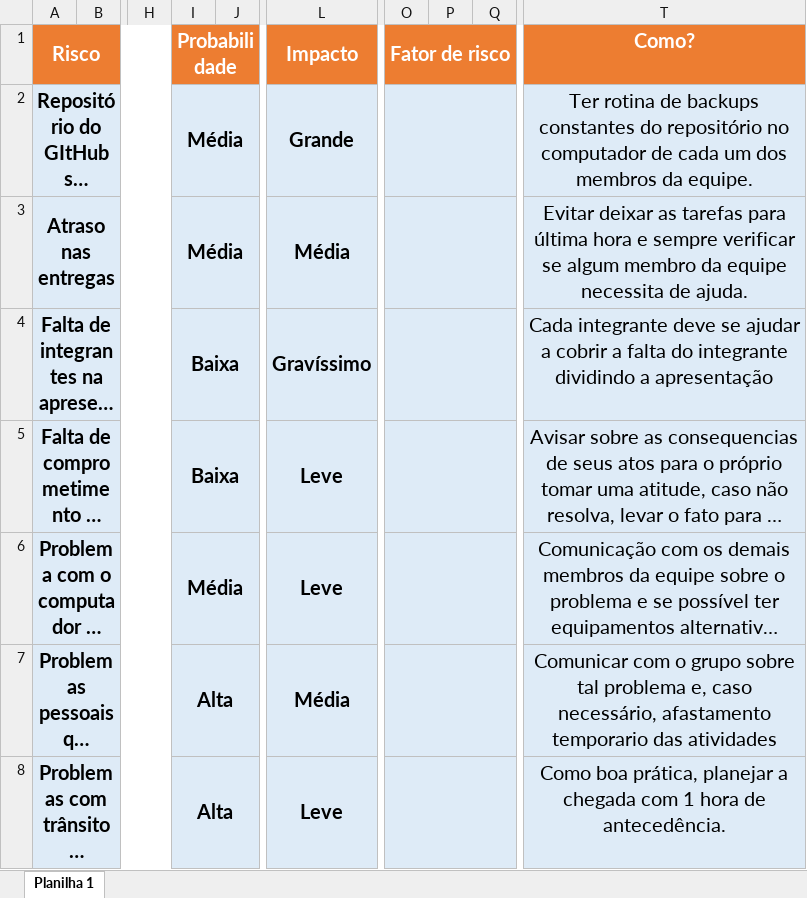
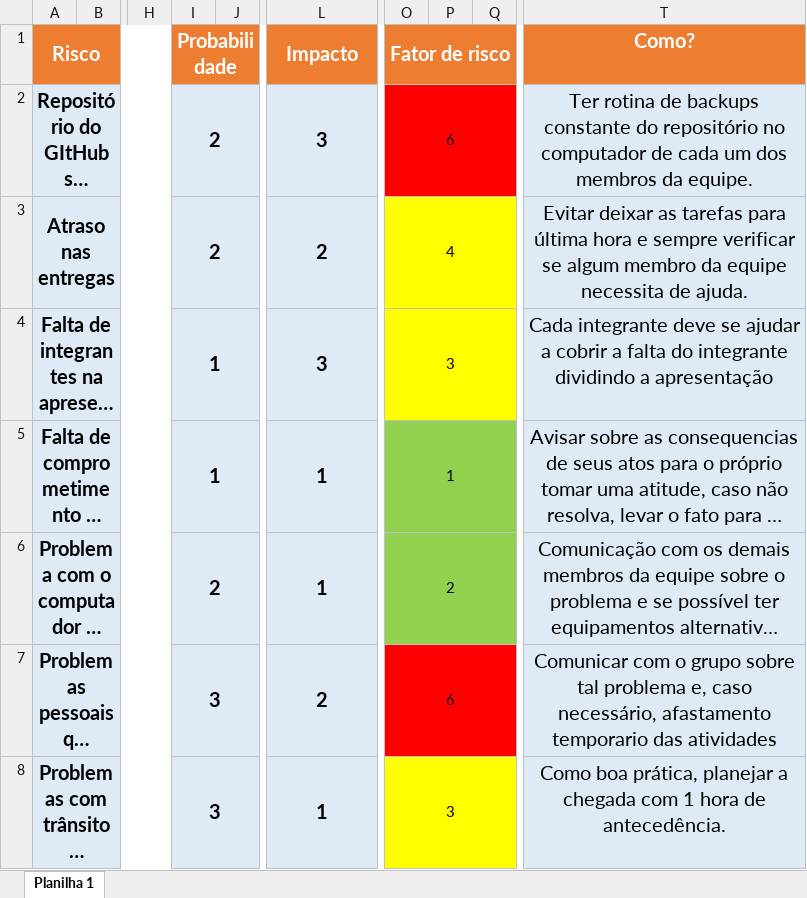
Before and after one commit to grupo10sp2/arquivos_projeto, an Excel workbook: Documentação/Riscos do projeto.xlsx, sheet Planilha 1, drawn as a sheet; only a part is shown, gaps mark what is left out; long unchanged cells end in …; values as stored, in another font and other column widths than the file's, no borders; the diff names each change by its address in the sheet, - before the commit and + after, or states it on an @@ line.

Commit message:
atualizando chave composta no BD e Riscos do projeto

```diff
--- a/Documentação/Riscos do projeto.xlsx (sheet Planilha 1)
+++ b/Documentação/Riscos do projeto.xlsx (sheet Planilha 1)
-I2:I3 (Probabilidade): Média
+I2:I3 (Probabilidade): 2
-L2 (Impacto): Grande
+L2 (Impacto): 3
-O2 (Fator de risco): (empty)
+O2 (Fator de risco): 6
-O2:Q2 fill: #DEEBF7
+O2:Q2 fill: #FF0000
-T2 (Como?): …de backups constantes do repositório…
+T2 (Como?): …de backups constante do repositório…
-L3 (Impacto): Média
+L3 (Impacto): 2
-O3 (Fator de risco): (empty)
+O3 (Fator de risco): 4
-O3:Q4 fill: #DEEBF7
+O3:Q4 fill: #FFFF00
-I4:I5 (Probabilidade): Baixa
+I4:I5 (Probabilidade): 1
-L4 (Impacto): Gravíssimo
+L4 (Impacto): 3
-O4 (Fator de risco): (empty)
+O4 (Fator de risco): 3
-L5:L6 (Impacto): Leve
+L5:L6 (Impacto): 1
-O5 (Fator de risco): (empty)
+O5 (Fator de risco): 1
-O5:Q6 fill: #DEEBF7
+O5:Q6 fill: #92D050
-I6 (Probabilidade): Média
+I6 (Probabilidade): 2
-O6 (Fator de risco): (empty)
+O6 (Fator de risco): 2
-I7:I8 (Probabilidade): Alta
+I7:I8 (Probabilidade): 3
-L7 (Impacto): Média
+L7 (Impacto): 2
-O7 (Fator de risco): (empty)
+O7 (Fator de risco): 6
-O7:Q7 fill: #DEEBF7
+O7:Q7 fill: #FF0000
-L8 (Impacto): Leve
+L8 (Impacto): 1
-O8 (Fator de risco): (empty)
+O8 (Fator de risco): 3
-O8:Q8 fill: #DEEBF7
+O8:Q8 fill: #FFFF00
```
Also changed, not shown: 3 other files.
